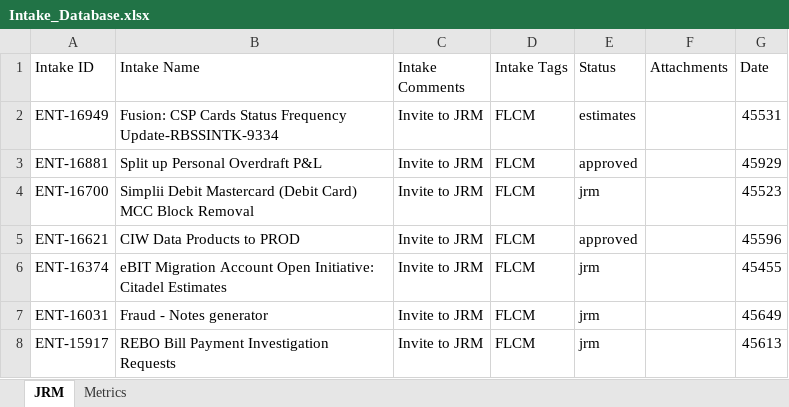
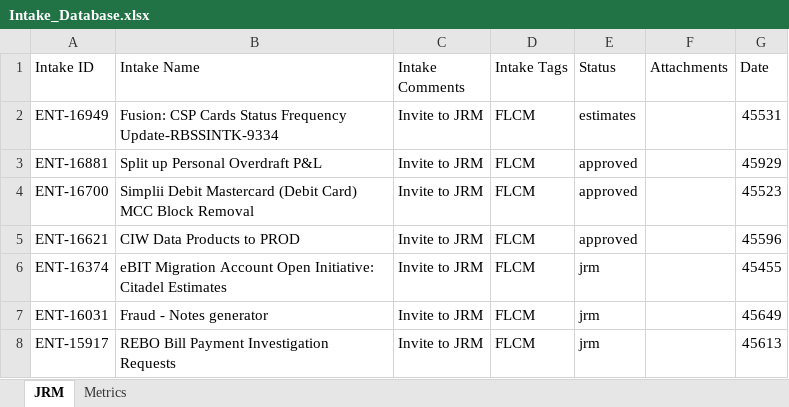
Before and after one commit to Parthiv18/intake, an Excel workbook: Intake_Database.xlsx, sheet JRM, drawn as a sheet; only a part is shown; values as stored, in another font and other column widths than the file's, no borders; the diff names each change by its address in the sheet, - before the commit and + after, or states it on an @@ line.

Commit message:
Update card ENT-16700 status to approved

```diff
--- a/Intake_Database.xlsx (sheet JRM)
+++ b/Intake_Database.xlsx (sheet JRM)
-E4 (Status): jrm
+E4 (Status): approved
```
